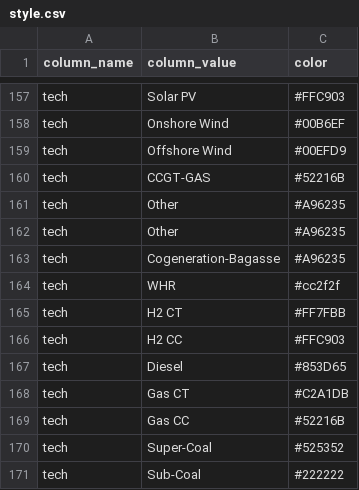
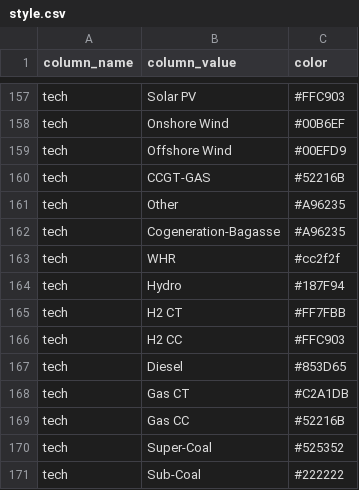
Before and after one commit to NREL/ReEDS-2.0, a CSV file: style.csv, drawn as a sheet; only a part is shown, gaps mark what is left out; removed rows and columns are numbered as before the commit, all else as after; the diff names each change by its address in the sheet, - before the commit and + after, or states it on an @@ line.

Commit message:
Updating style.csv

```diff
--- a/style.csv
+++ b/style.csv
-row 162: tech | Other | #A96235
+row 164: tech | Hydro | #187F94
```
